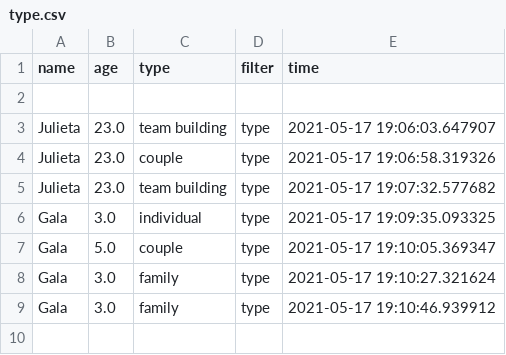
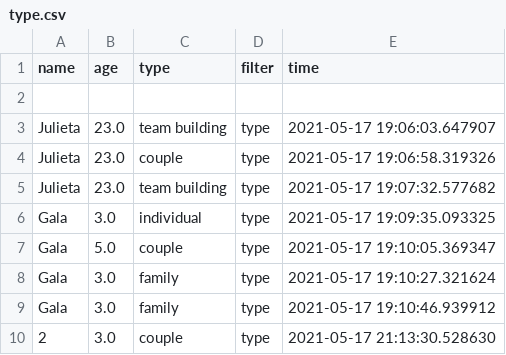
Before and after one commit to julistary/Madplanner-, a CSV file: preferences/type.csv, drawn as a sheet.

```diff
--- a/preferences/type.csv
+++ b/preferences/type.csv
@@ -9 +9,2 @@ Gala,3.0,family,type,2021-05-17 19:10:27.321624
 Gala,3.0,family,type,2021-05-17 19:10:46.939912
+2,3.0,couple,type,2021-05-17 21:13:30.528630
```
Also changed, not shown: preferences/cat.csv, preferences/loc.csv, 3 other files.
